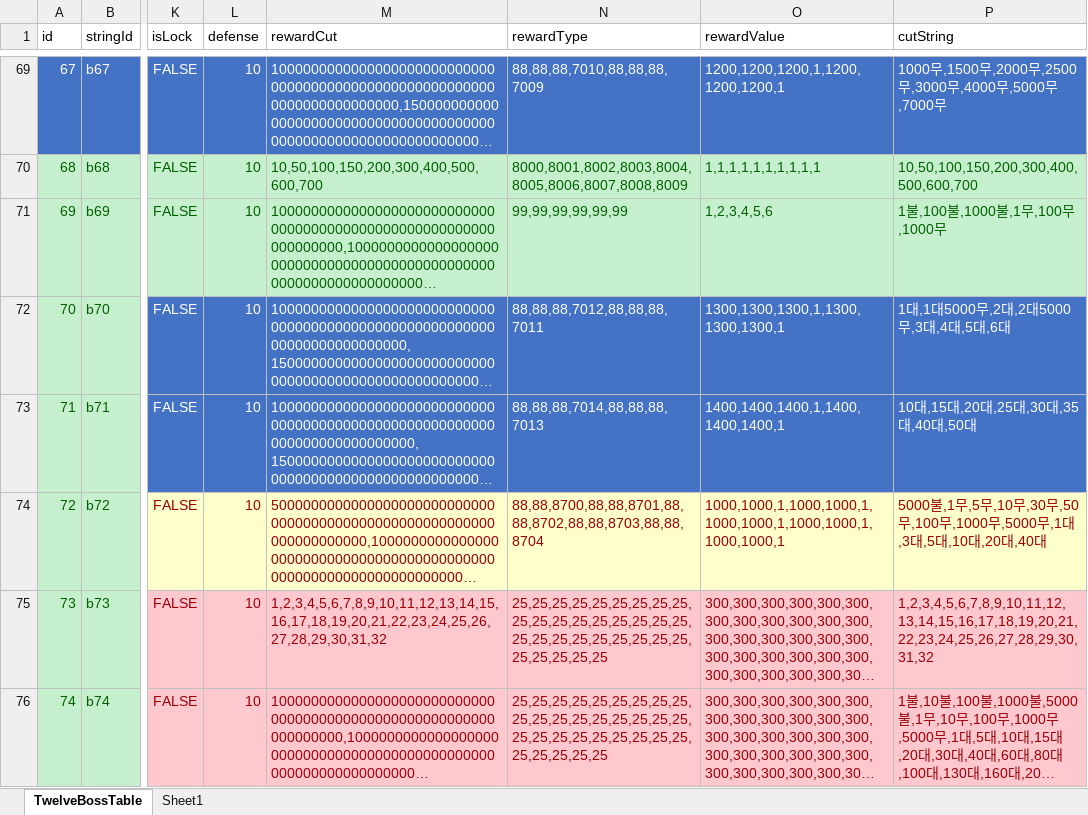
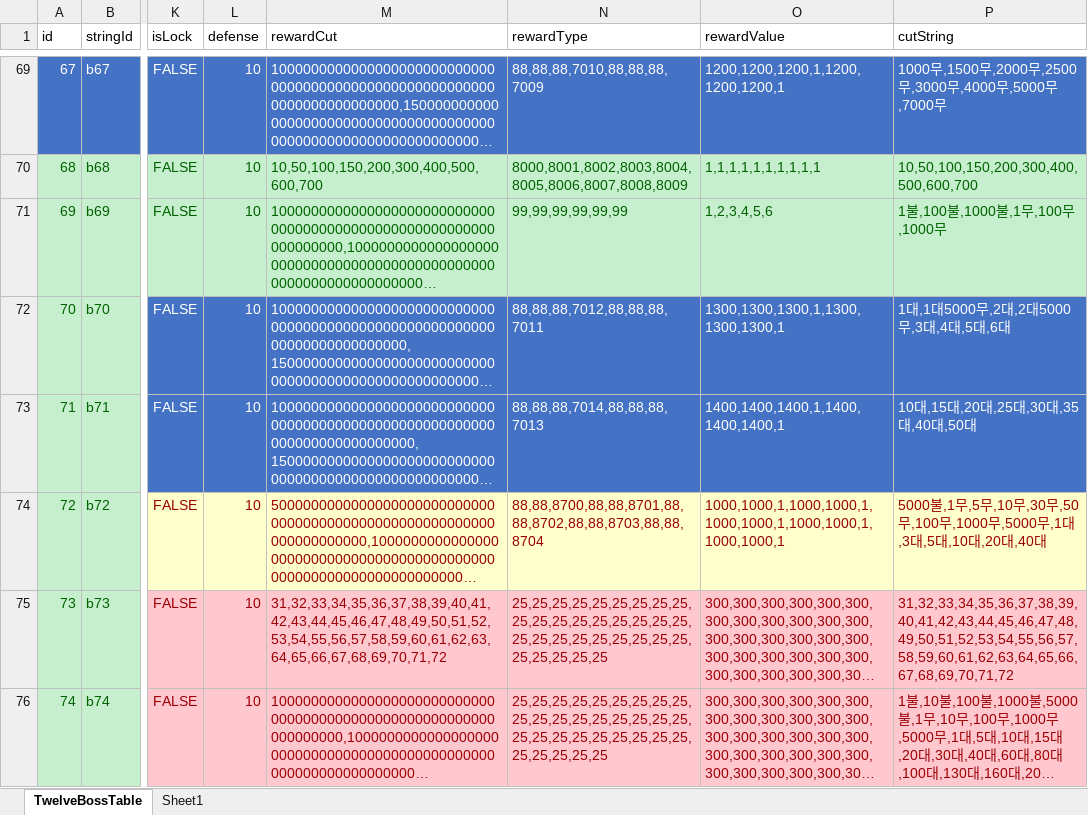
Before and after one commit to luckyzwei/Yosaki, an Excel workbook: Assets/06.Table/TwelveBossTable.xlsx, sheet TwelveBossTable, drawn as a sheet; only a part is shown, gaps mark what is left out; long unchanged cells end in …; values as stored, in another font and other column widths than the file's, no borders; the diff names each change by its address in the sheet, - before the commit and + after, or states it on an @@ line.

```diff
--- a/Assets/06.Table/TwelveBossTable.xlsx (sheet TwelveBossTable)
+++ b/Assets/06.Table/TwelveBossTable.xlsx (sheet TwelveBossTable)
-M75 (rewardCut): 1,2,3,4,5,6,7,8,9,10,11,12,13,14,15,16,17,18,19,20,21,22,23,24,25,26,27,28,29,30,31,32
+M75 (rewardCut): 31,32,33,34,35,36,37,38,39,40,41,42,43,44,45,46,47,48,49,50,51,52,53,54,55,56,57,58,59,60,61,62,63,64,65,66,67,68,69,70,71,72
-P75 (cutString): 1,2,3,4,5,6,7,8,9,10,11,12,13,14,15,16,17,18,19,20,21,22,23,24,25,26,27,28,29,30,31,32
+P75 (cutString): 31,32,33,34,35,36,37,38,39,40,41,42,43,44,45,46,47,48,49,50,51,52,53,54,55,56,57,58,59,60,61,62,63,64,65,66,67,68,69,70,71,72
```
Also changed, not shown: 3 other files.
